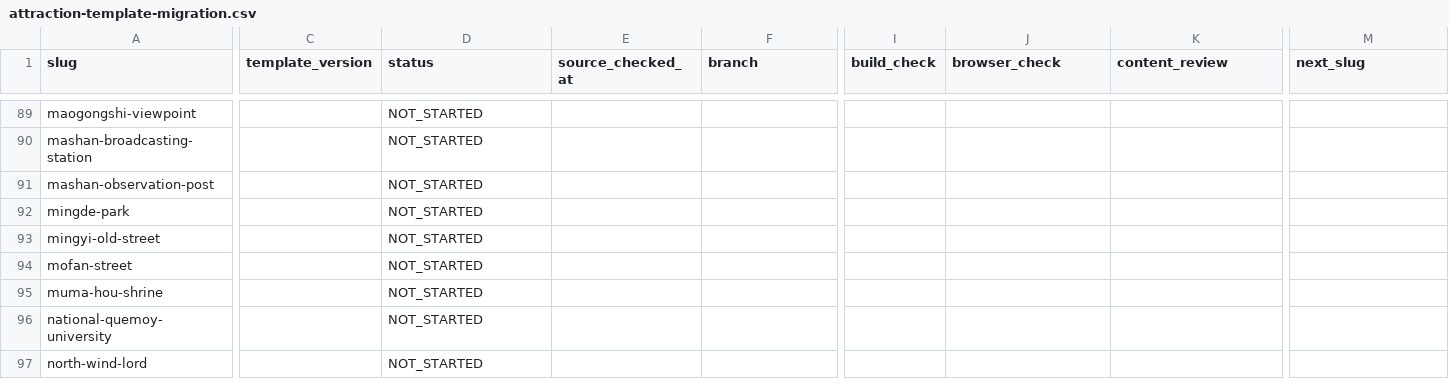
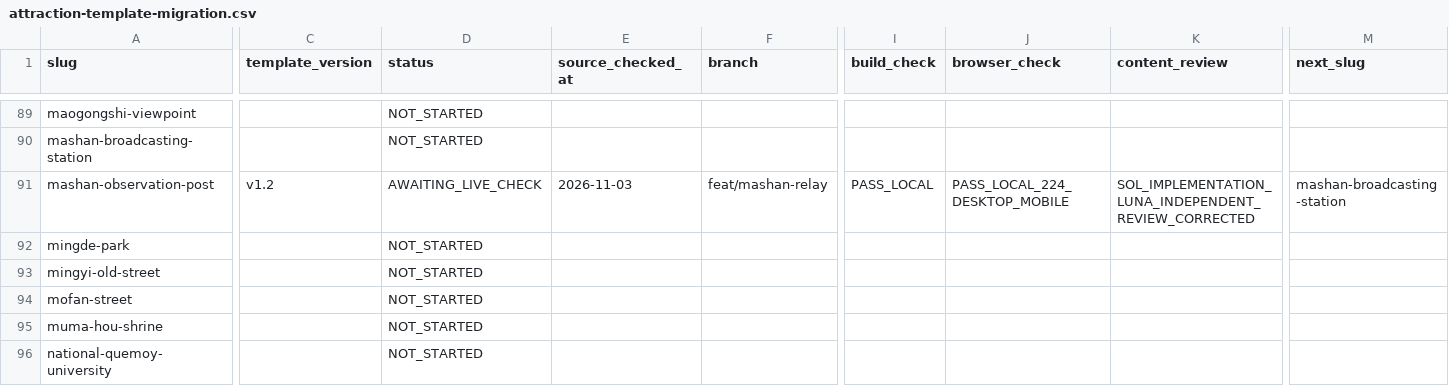
Before and after one commit to n20186005-hash/kinmenguide, a CSV file: docs/attraction-template-migration.csv, drawn as a sheet; only a part is shown, gaps mark what is left out; the shorter side is filled out with more unchanged rows; the diff covers the shown part only; the diff names each change by its address in the sheet, - before the commit and + after, or states it on an @@ line.

Commit message:
Migrate Mashan Observation Post attraction to v1.2 (#82)

```diff
--- a/docs/attraction-template-migration.csv
+++ b/docs/attraction-template-migration.csv
-C91 (template_version): (empty)
+C91 (template_version): v1.2
-D91 (status): NOT_STARTED
+D91 (status): AWAITING_LIVE_CHECK
-E91 (source_checked_at): (empty)
+E91 (source_checked_at): 2026-11-03
-F91 (branch): (empty)
+F91 (branch): feat/mashan-relay
-I91 (build_check): (empty)
+I91 (build_check): PASS_LOCAL
-J91 (browser_check): (empty)
+J91 (browser_check): PASS_LOCAL_224_DESKTOP_MOBILE
-K91 (content_review): (empty)
+K91 (content_review): SOL_IMPLEMENTATION_LUNA_INDEPENDENT_REVIEW_CORRECTED
-M91 (next_slug): (empty)
+M91 (next_slug): mashan-broadcasting-station
```
Also changed, not shown: 1 edited cell elsewhere in this file, 4 other files.
